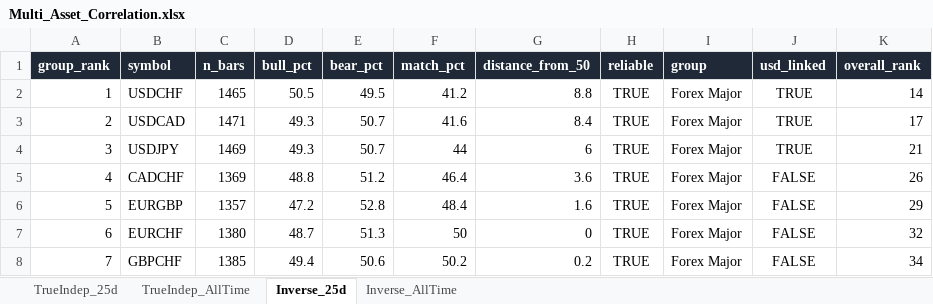
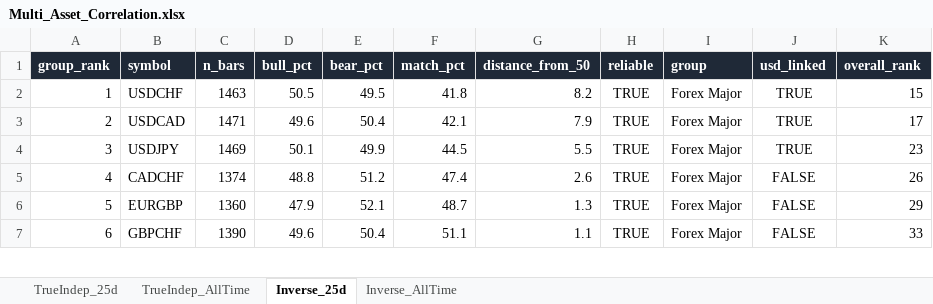
Before and after one commit to Jamesssurfer/Multi_Assets_Correlation, an Excel workbook: output/Multi_Asset_Correlation.xlsx, sheet Inverse_25d, drawn as a sheet; only a part is shown; values as stored, in another font and other column widths than the file's, no borders; removed rows and columns are numbered as before the commit, all else as after; the diff covers the shown part only; the diff names each change by its address in the sheet, - before the commit and + after, or states it on an @@ line.

```diff
--- a/output/Multi_Asset_Correlation.xlsx (sheet Inverse_25d)
+++ b/output/Multi_Asset_Correlation.xlsx (sheet Inverse_25d)
-C2 (n_bars): 1465
+C2 (n_bars): 1463
-F2 (match_pct): 41.2
+F2 (match_pct): 41.8
-G2 (distance_from_50): 8.8
+G2 (distance_from_50): 8.2
-K2 (overall_rank): 14
+K2 (overall_rank): 15
-D3 (bull_pct): 49.3
+D3 (bull_pct): 49.6
-E3 (bear_pct): 50.7
+E3 (bear_pct): 50.4
-F3 (match_pct): 41.6
+F3 (match_pct): 42.1
-G3 (distance_from_50): 8.4
+G3 (distance_from_50): 7.9
-D4 (bull_pct): 49.3
+D4 (bull_pct): 50.1
-E4 (bear_pct): 50.7
+E4 (bear_pct): 49.9
-F4 (match_pct): 44
+F4 (match_pct): 44.5
-G4 (distance_from_50): 6
+G4 (distance_from_50): 5.5
-K4 (overall_rank): 21
+K4 (overall_rank): 23
-C5 (n_bars): 1369
+C5 (n_bars): 1374
-F5 (match_pct): 46.4
+F5 (match_pct): 47.4
-G5 (distance_from_50): 3.6
+G5 (distance_from_50): 2.6
-C6 (n_bars): 1357
+C6 (n_bars): 1360
-D6 (bull_pct): 47.2
+D6 (bull_pct): 47.9
-E6 (bear_pct): 52.8
+E6 (bear_pct): 52.1
-F6 (match_pct): 48.4
+F6 (match_pct): 48.7
-G6 (distance_from_50): 1.6
+G6 (distance_from_50): 1.3
-row 7: 6 | EURCHF | 1380 | 48.7 | 51.3 | 50 | 0 | TRUE | Forex Major | FALSE | 32
-A7 (group_rank): 7
+A7 (group_rank): 6
-C7 (n_bars): 1385
+C7 (n_bars): 1390
-D7 (bull_pct): 49.4
+D7 (bull_pct): 49.6
-E7 (bear_pct): 50.6
+E7 (bear_pct): 50.4
-F7 (match_pct): 50.2
+F7 (match_pct): 51.1
-G7 (distance_from_50): 0.2
+G7 (distance_from_50): 1.1
-K7 (overall_rank): 34
+K7 (overall_rank): 33
```
Also changed, not shown: 19 added rows, 18 removed rows and 423 edited cells elsewhere in this sheet, sheet TrueIndep_25d, sheet Inverse_AllTime, sheet TrueIndep_AllTime.
